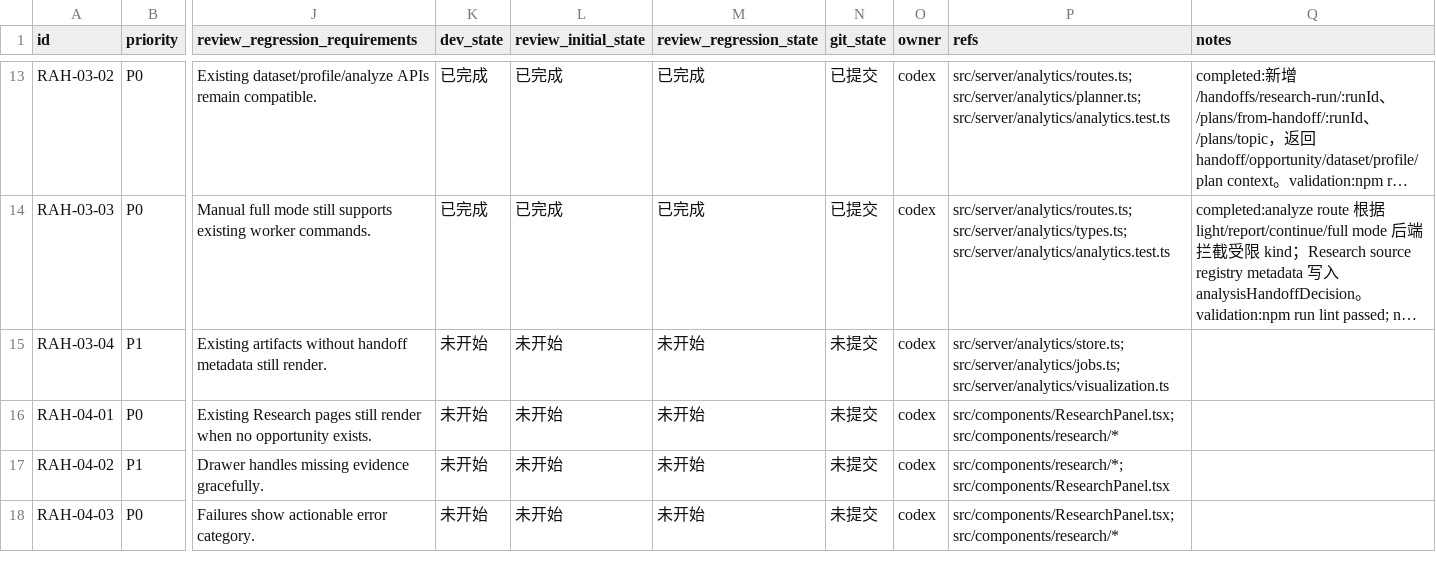
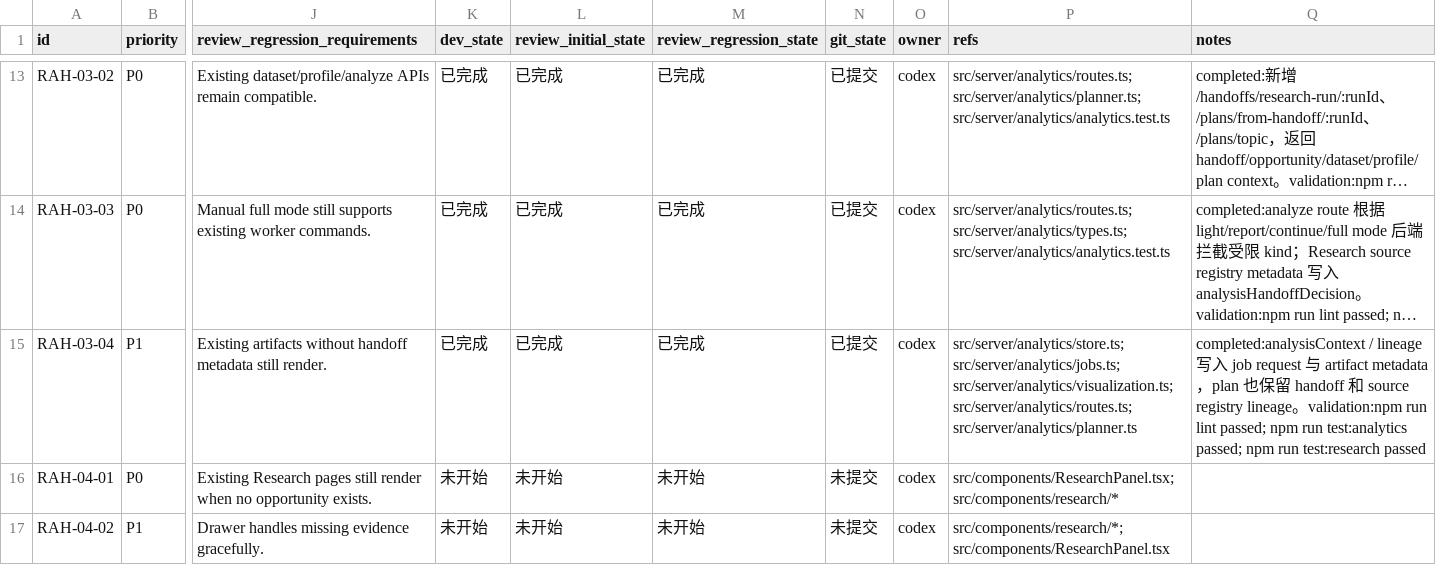
Before and after one commit to hhhx-lab/politistream, a CSV file: issues/20260622-183513-add-research-analytics-handoff.csv, drawn as a sheet; only a part is shown, gaps mark what is left out; the shorter side is filled out with more unchanged rows; long unchanged cells end in …; the diff names each change by its address in the sheet, - before the commit and + after, or states it on an @@ line.

```diff
--- a/issues/20260622-183513-add-research-analytics-handoff.csv
+++ b/issues/20260622-183513-add-research-analytics-handoff.csv
-K15 (dev_state): 未开始
+K15 (dev_state): 已完成
-L15 (review_initial_state): 未开始
+L15 (review_initial_state): 已完成
-M15 (review_regression_state): 未开始
+M15 (review_regression_state): 已完成
-N15 (git_state): 未提交
+N15 (git_state): 已提交
-P15 (refs): src/server/analytics/store.ts; src/server/analytics/jobs.ts; src/server/analytics/visualization.ts
+P15 (refs): src/server/analytics/store.ts; src/server/analytics/jobs.ts; src/server/analytics/visualization.ts; src/server/analytics/routes.ts; src/server/analytics/planner.ts
-Q15 (notes): (empty)
+Q15 (notes): completed:analysisContext / lineage 写入 job request 与 artifact metadata，plan 也保留 handoff 和 source registry lineage。validation:npm run lint passed; npm run test:analytics passed; npm run test:research passed
```
Also changed, not shown: 4 other files.
